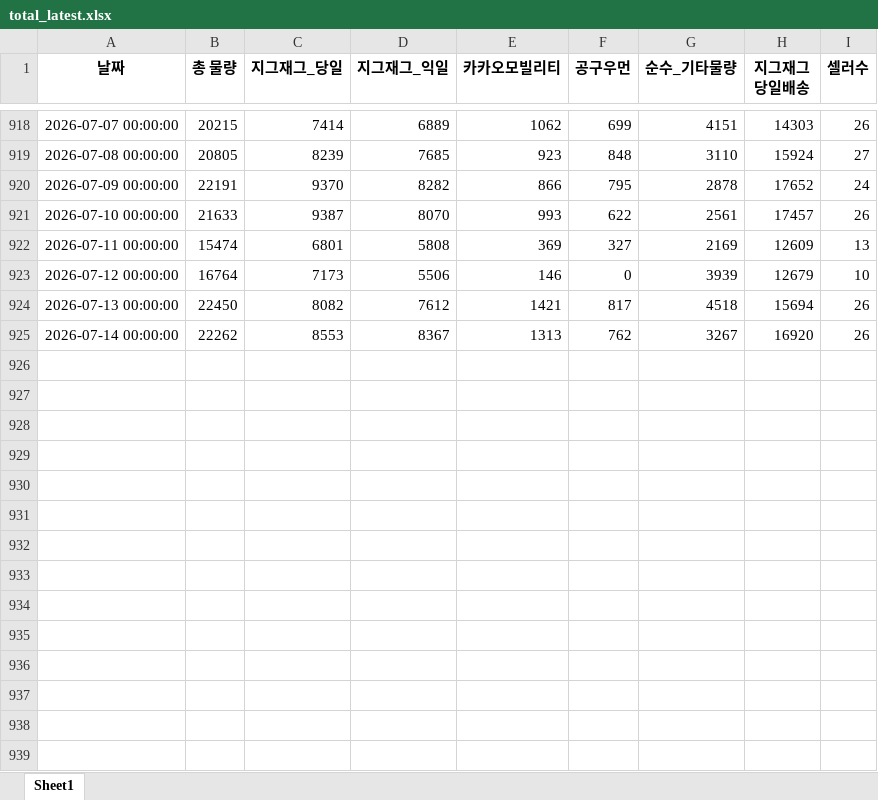
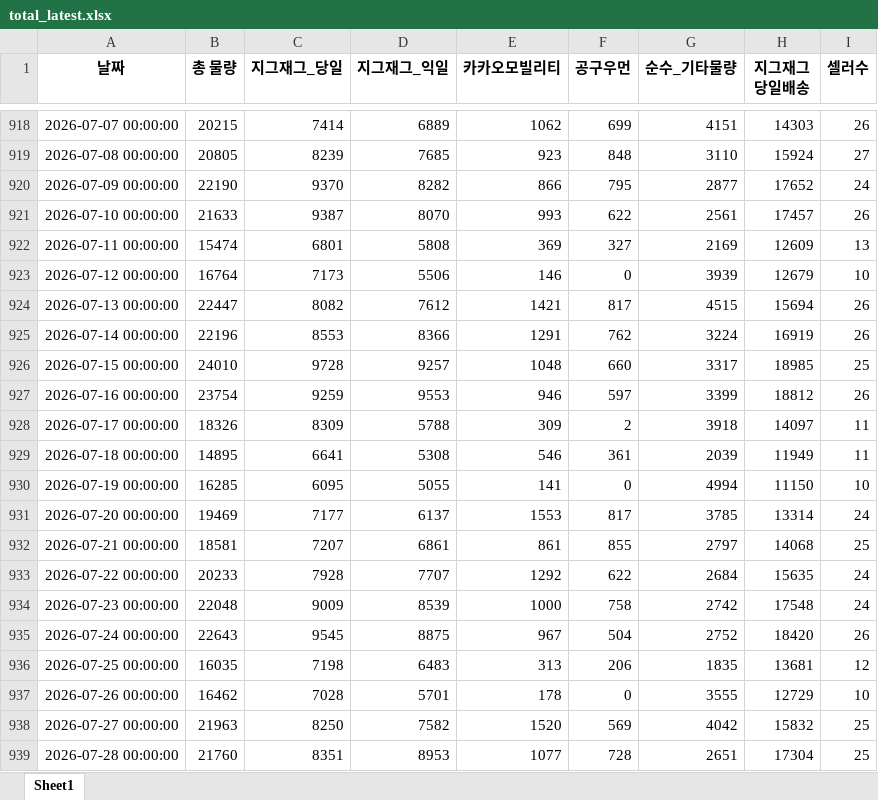
Before and after one commit to ds-sujin/forecasting_new, an Excel workbook: test_data/total_latest.xlsx, sheet Sheet1, drawn as a sheet; only a part is shown, gaps mark what is left out; values as stored, in another font and other column widths than the file's, no borders; the diff covers the shown part only; the diff names each change by its address in the sheet, - before the commit and + after, or states it on an @@ line.

```diff
--- a/test_data/total_latest.xlsx (sheet Sheet1)
+++ b/test_data/total_latest.xlsx (sheet Sheet1)
-B920 (총 물량): 22191
+B920 (총 물량): 22190
-G920 (순수_기타물량): 2878
+G920 (순수_기타물량): 2877
-B924 (총 물량): 22450
+B924 (총 물량): 22447
-G924 (순수_기타물량): 4518
+G924 (순수_기타물량): 4515
-B925 (총 물량): 22262
+B925 (총 물량): 22196
-D925 (지그재그_익일): 8367
+D925 (지그재그_익일): 8366
-E925 (카카오모빌리티): 1313
+E925 (카카오모빌리티): 1291
-G925 (순수_기타물량): 3267
+G925 (순수_기타물량): 3224
-H925 (지그재그 당일배송): 16920
+H925 (지그재그 당일배송): 16919
+row 926: 2026-07-15 00:00:00 | 24010 | 9728 | 9257 | 1048 | 660 | 3317 | 18985 | 25
+row 927: 2026-07-16 00:00:00 | 23754 | 9259 | 9553 | 946 | 597 | 3399 | 18812 | 26
+row 928: 2026-07-17 00:00:00 | 18326 | 8309 | 5788 | 309 | 2 | 3918 | 14097 | 11
+row 929: 2026-07-18 00:00:00 | 14895 | 6641 | 5308 | 546 | 361 | 2039 | 11949 | 11
+row 930: 2026-07-19 00:00:00 | 16285 | 6095 | 5055 | 141 | 0 | 4994 | 11150 | 10
+row 931: 2026-07-20 00:00:00 | 19469 | 7177 | 6137 | 1553 | 817 | 3785 | 13314 | 24
+row 932: 2026-07-21 00:00:00 | 18581 | 7207 | 6861 | 861 | 855 | 2797 | 14068 | 25
+row 933: 2026-07-22 00:00:00 | 20233 | 7928 | 7707 | 1292 | 622 | 2684 | 15635 | 24
+row 934: 2026-07-23 00:00:00 | 22048 | 9009 | 8539 | 1000 | 758 | 2742 | 17548 | 24
+row 935: 2026-07-24 00:00:00 | 22643 | 9545 | 8875 | 967 | 504 | 2752 | 18420 | 26
+row 936: 2026-07-25 00:00:00 | 16035 | 7198 | 6483 | 313 | 206 | 1835 | 13681 | 12
+row 937: 2026-07-26 00:00:00 | 16462 | 7028 | 5701 | 178 | 0 | 3555 | 12729 | 10
+row 938: 2026-07-27 00:00:00 | 21963 | 8250 | 7582 | 1520 | 569 | 4042 | 15832 | 25
+row 939: 2026-07-28 00:00:00 | 21760 | 8351 | 8953 | 1077 | 728 | 2651 | 17304 | 25
```
Also changed, not shown: 21 edited cells elsewhere in this sheet, test_data/recent_temp.xlsx, 8 other files.
